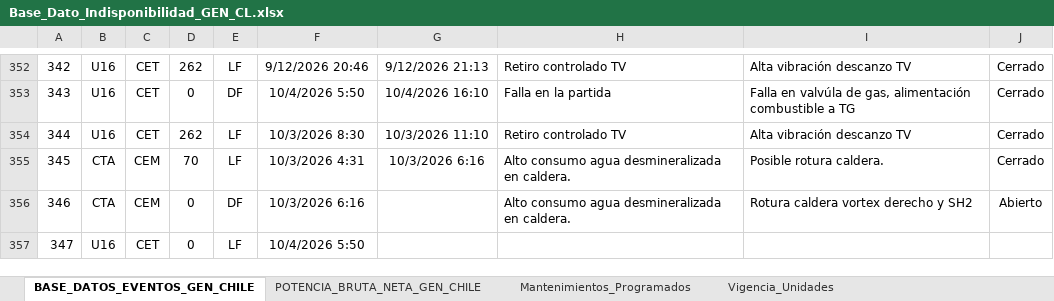
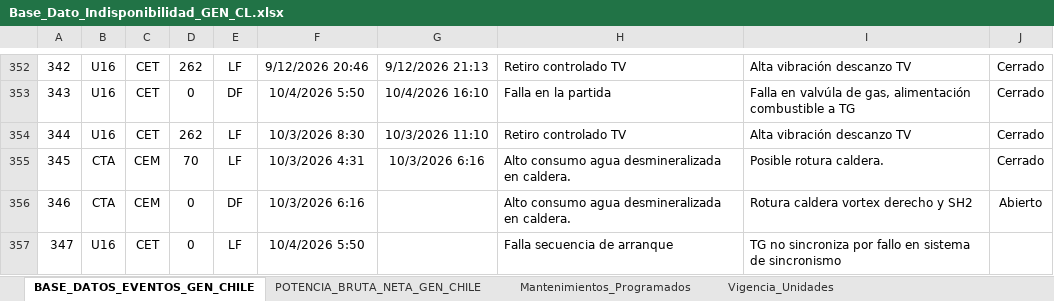
Before and after one commit to auxchecho/gen-cl-indisponibilidad, an Excel workbook: Base_Dato_Indisponibilidad_GEN_CL.xlsx, sheet BASE_DATOS_EVENTOS_GEN_CHILE, drawn as a sheet; only a part is shown, gaps mark what is left out; values as stored, in another font and other column widths than the file's, no borders; charts and pictures and table styles not drawn; the diff names each change by its address in the sheet, - before the commit and + after, or states it on an @@ line.

Commit message:
Actualización automática desde SharePoint

```diff
--- a/Base_Dato_Indisponibilidad_GEN_CL.xlsx (sheet BASE_DATOS_EVENTOS_GEN_CHILE)
+++ b/Base_Dato_Indisponibilidad_GEN_CL.xlsx (sheet BASE_DATOS_EVENTOS_GEN_CHILE)
-H357: (empty)
+H357: Falla secuencia de arranque
-I357: (empty)
+I357: TG no sincroniza por fallo en sistema de sincronismo
```
